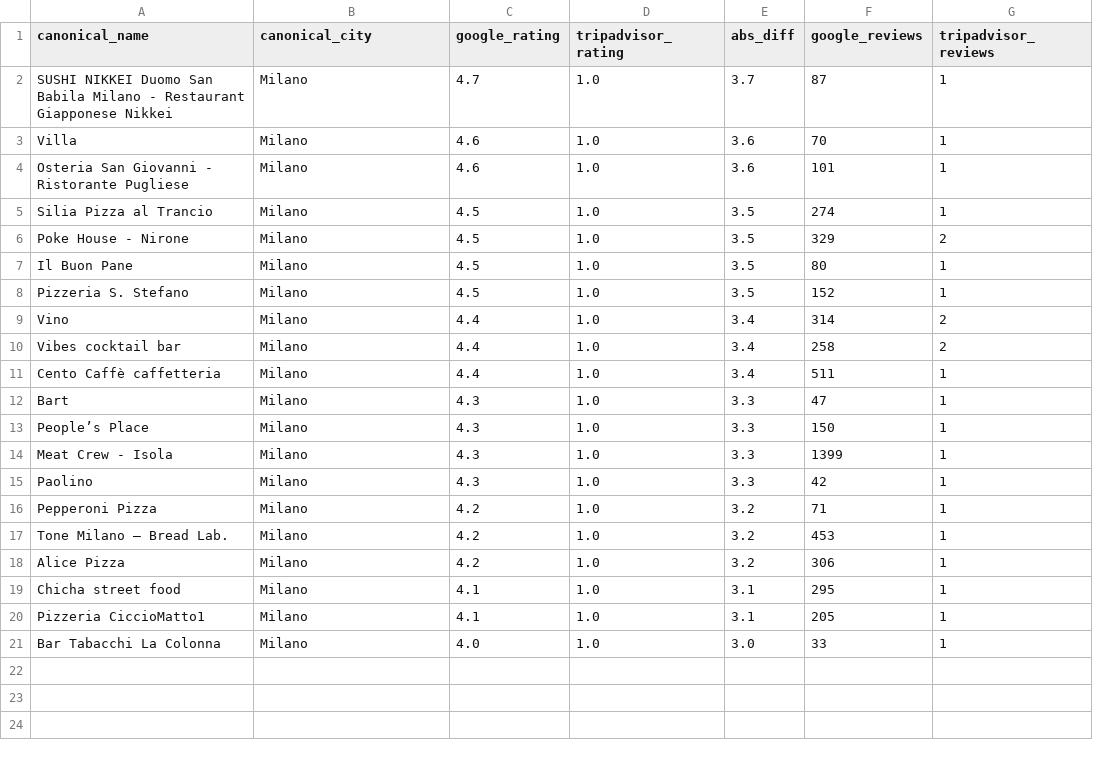
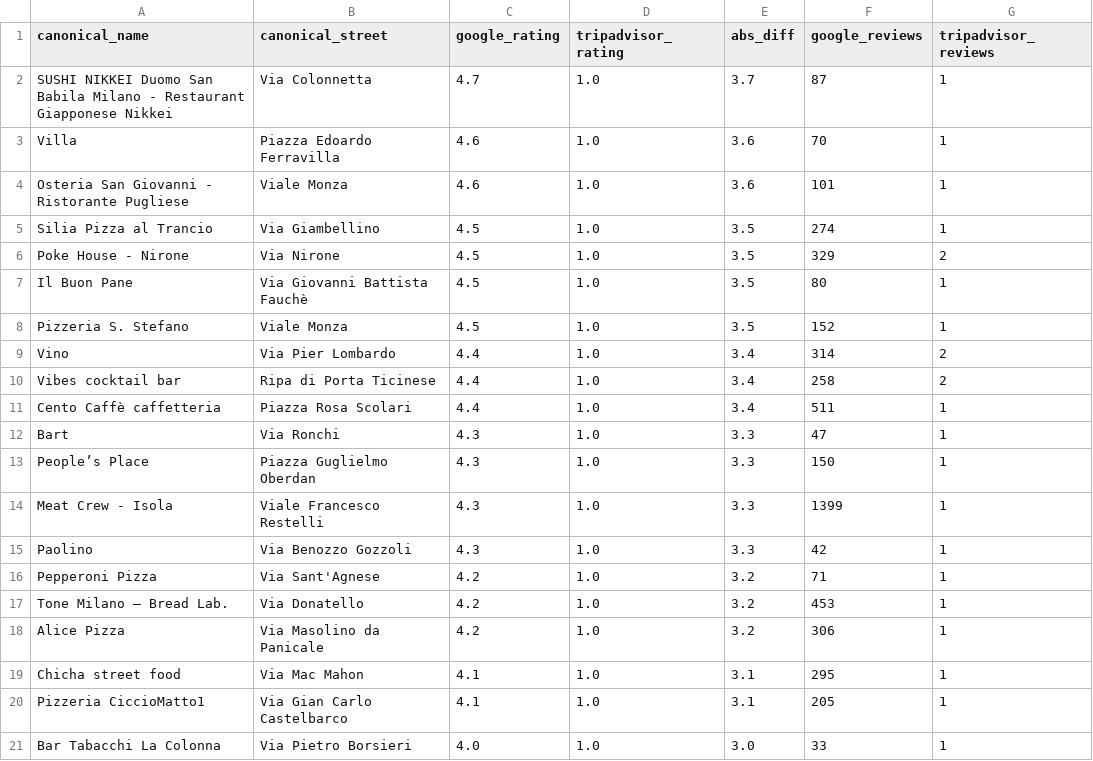
Before and after one commit to Laimon99/data-management-project, a CSV file: report/final/tables/q2_top_google_vs_tripadvisor.csv, drawn as a sheet.

Commit message:
feat: 📊 rework Q2 disagreement analysis into dumbbell charts with robust-review view
The old Q2 had a single |diff| bar that hid the real story: the biggest
Google–Tripadvisor gaps are sparse-review artefacts (Tripadvisor at 1.0★ off a
single review). Replace it with four dumbbell charts — per pair plus all-three —
that show which platform is the outlier, each rating's position, and per-platform
review counts, so the noise is visible rather than averaged away.

Add a null-safe min_reviews gate to q2_top_pair so the "robust" view (both
platforms ≥100 reviews) can separate systematic platform bias from noise; it
surfaces that Google rates higher than Tripadvisor on every well-reviewed
disagreer. Swap the redundant canonical_city (always "Milano") for canonical_street
so franchises like KFC are locatable in both the tables and the chart labels.

```diff
--- a/report/final/tables/q2_top_google_vs_tripadvisor.csv
+++ b/report/final/tables/q2_top_google_vs_tripadvisor.csv
@@ -1,21 +1,21 @@
-canonical_name,canonical_city,google_rating,tripadvisor_rating,abs_diff,google_reviews,tripadvisor_reviews
-SUSHI NIKKEI Duomo San Babila Milano - Restaurant Giapponese Nikkei,Milano,4.7,1.0,3.7,87,1
-Villa,Milano,4.6,1.0,3.6,70,1
-Osteria San Giovanni - Ristorante Pugliese,Milano,4.6,1.0,3.6,101,1
-Silia Pizza al Trancio,Milano,4.5,1.0,3.5,274,1
-Poke House - Nirone,Milano,4.5,1.0,3.5,329,2
-Il Buon Pane,Milano,4.5,1.0,3.5,80,1
-Pizzeria S. Stefano,Milano,4.5,1.0,3.5,152,1
-Vino,Milano,4.4,1.0,3.4,314,2
-Vibes cocktail bar,Milano,4.4,1.0,3.4,258,2
-Cento Caffè caffetteria,Milano,4.4,1.0,3.4,511,1
-Bart,Milano,4.3,1.0,3.3,47,1
-People’s Place,Milano,4.3,1.0,3.3,150,1
-Meat Crew - Isola,Milano,4.3,1.0,3.3,1399,1
-Paolino,Milano,4.3,1.0,3.3,42,1
-Pepperoni Pizza,Milano,4.2,1.0,3.2,71,1
-Tone Milano – Bread Lab.,Milano,4.2,1.0,3.2,453,1
-Alice Pizza,Milano,4.2,1.0,3.2,306,1
-Chicha street food,Milano,4.1,1.0,3.1,295,1
-Pizzeria CiccioMatto1,Milano,4.1,1.0,3.1,205,1
-Bar Tabacchi La Colonna,Milano,4.0,1.0,3.0,33,1
+canonical_name,canonical_street,google_rating,tripadvisor_rating,abs_diff,google_reviews,tripadvisor_reviews
+SUSHI NIKKEI Duomo San Babila Milano - Restaurant Giapponese Nikkei,Via Colonnetta,4.7,1.0,3.7,87,1
+Villa,Piazza Edoardo Ferravilla,4.6,1.0,3.6,70,1
+Osteria San Giovanni - Ristorante Pugliese,Viale Monza,4.6,1.0,3.6,101,1
+Silia Pizza al Trancio,Via Giambellino,4.5,1.0,3.5,274,1
+Poke House - Nirone,Via Nirone,4.5,1.0,3.5,329,2
+Il Buon Pane,Via Giovanni Battista Fauchè,4.5,1.0,3.5,80,1
+Pizzeria S. Stefano,Viale Monza,4.5,1.0,3.5,152,1
+Vino,Via Pier Lombardo,4.4,1.0,3.4,314,2
+Vibes cocktail bar,Ripa di Porta Ticinese,4.4,1.0,3.4,258,2
+Cento Caffè caffetteria,Piazza Rosa Scolari,4.4,1.0,3.4,511,1
+Bart,Via Ronchi,4.3,1.0,3.3,47,1
+People’s Place,Piazza Guglielmo Oberdan,4.3,1.0,3.3,150,1
+Meat Crew - Isola,Viale Francesco Restelli,4.3,1.0,3.3,1399,1
+Paolino,Via Benozzo Gozzoli,4.3,1.0,3.3,42,1
+Pepperoni Pizza,Via Sant'Agnese,4.2,1.0,3.2,71,1
+Tone Milano – Bread Lab.,Via Donatello,4.2,1.0,3.2,453,1
+Alice Pizza,Via Masolino da Panicale,4.2,1.0,3.2,306,1
+Chicha street food,Via Mac Mahon,4.1,1.0,3.1,295,1
+Pizzeria CiccioMatto1,Via Gian Carlo Castelbarco,4.1,1.0,3.1,205,1
+Bar Tabacchi La Colonna,Via Pietro Borsieri,4.0,1.0,3.0,33,1
```
Also changed, not shown: report/final/tables/q2_top_all_three.csv, report/final/tables/q2_top_google_vs_thefork.csv, 9 other files.
